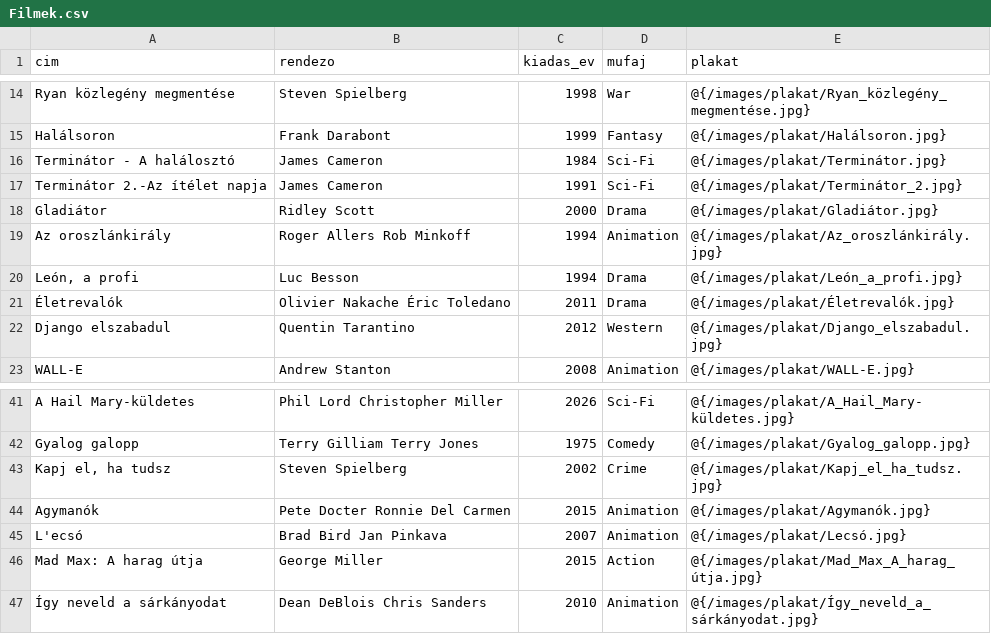
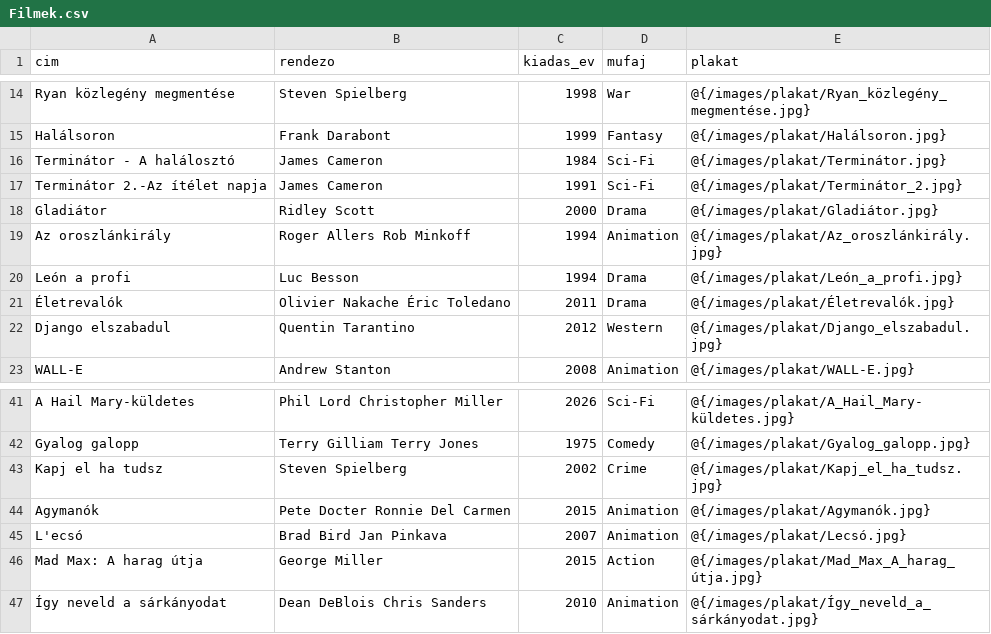
Before and after one commit to jozsef21/Szoftverfejlsztes_projekt, a CSV file: src/main/resources/CSV/Filmek.csv, drawn as a sheet; only a part is shown, gaps mark what is left out.

```diff
--- a/src/main/resources/CSV/Filmek.csv
+++ b/src/main/resources/CSV/Filmek.csv
@@ -19,3 +19,3 @@ Gladiátor,Ridley Scott,2000,Drama,@{/images/plakat/Gladiátor.jpg}
 Az oroszlánkirály,Roger Allers Rob Minkoff,1994,Animation,@{/images/plakat/Az_oroszlánkirály.jpg}
-"León, a profi",Luc Besson,1994,Drama,@{/images/plakat/León_a_profi.jpg}
+León a profi,Luc Besson,1994,Drama,@{/images/plakat/León_a_profi.jpg}
 Életrevalók,Olivier Nakache Éric Toledano,2011,Drama,@{/images/plakat/Életrevalók.jpg}
@@ -42,3 +42,3 @@ A Hail Mary-küldetes,Phil Lord Christopher Miller,2026,Sci-Fi,@{/images/plakat/
 Gyalog galopp,Terry Gilliam Terry Jones,1975,Comedy,@{/images/plakat/Gyalog_galopp.jpg}
-"Kapj el, ha tudsz",Steven Spielberg,2002,Crime,@{/images/plakat/Kapj_el_ha_tudsz.jpg}
+Kapj el ha tudsz,Steven Spielberg,2002,Crime,@{/images/plakat/Kapj_el_ha_tudsz.jpg}
 Agymanók,Pete Docter Ronnie Del Carmen,2015,Animation,@{/images/plakat/Agymanók.jpg}
```
Also changed, not shown: src/main/resources/CSV/Vetitesek.csv, 21 other files.
